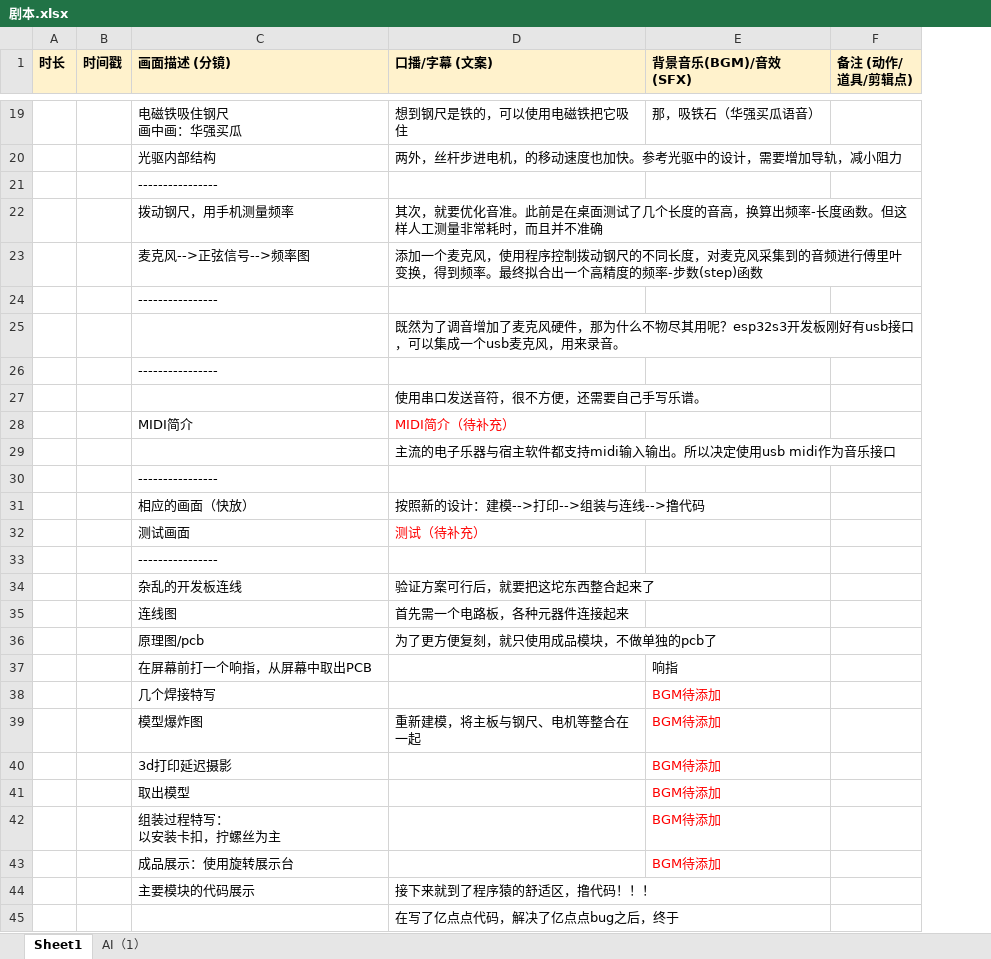
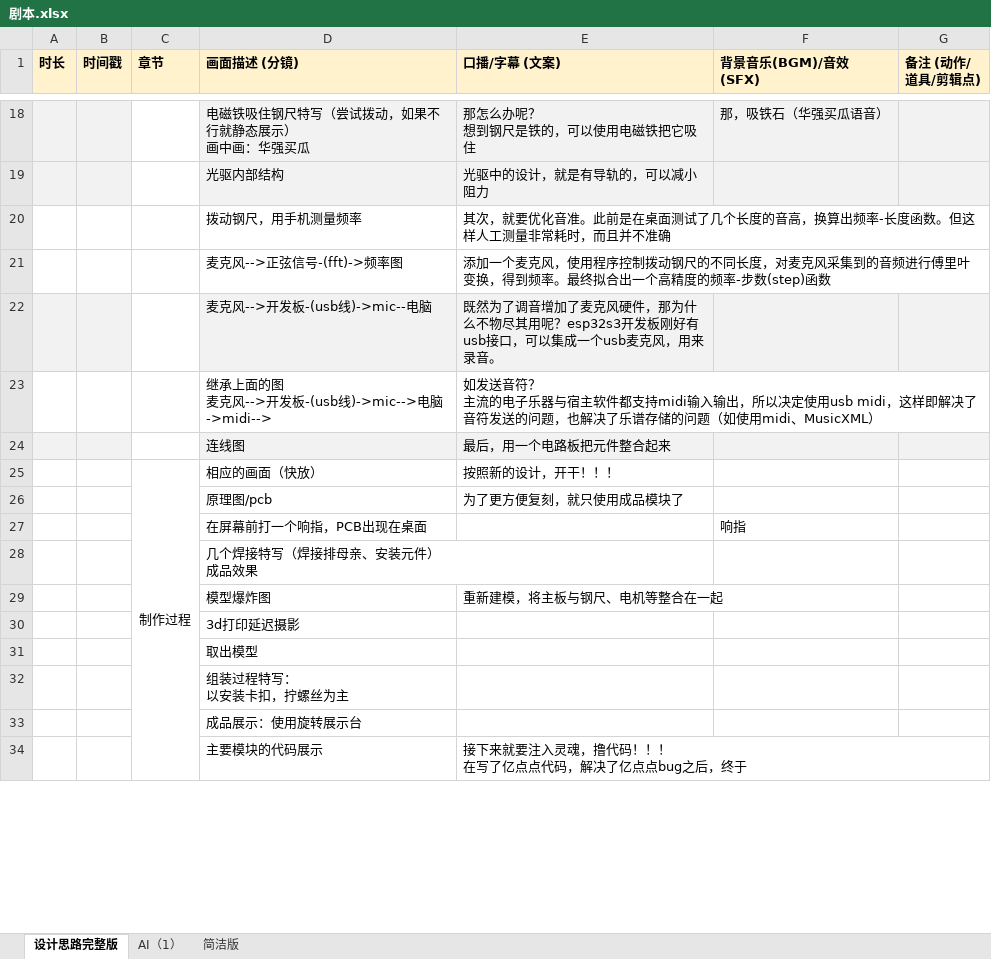
Before and after one commit to stccff/self_playing_ruler, an Excel workbook: v1/剧本.xlsx, sheet 设计思路完整版, drawn as a sheet; only a part is shown, gaps mark what is left out; values as stored, in another font and other column widths than the file's, no borders; removed rows and columns are numbered as before the commit, all else as after; ↵ is a line break in a cell; the diff covers the shown part only; the diff names each change by its address in the sheet, - before the commit and + after, or states it on an @@ line.

```diff
--- a/v1/剧本.xlsx (sheet 设计思路完整版)
+++ b/v1/剧本.xlsx (sheet 设计思路完整版)
-sheet tab: Sheet1
+sheet tab: 设计思路完整版
+sheet tab: 简洁版
+column C (章节), empty
-A18:B19 fill: none
+A18:B19 fill: #F2F2F2
-D18 (画面描述 (分镜)): 电磁铁吸住钢尺 ↵ 画中画：华强买瓜
+D18 (画面描述 (分镜)): 电磁铁吸住钢尺特写（尝试拨动，如果不行就静态展示） ↵ 画中画：华强买瓜
-D18:G19 fill: none
+D18:G19 fill: #F2F2F2
-E18 (口播/字幕 (文案)): 想到钢尺是铁的，可以使用电磁铁把它吸住
+E18 (口播/字幕 (文案)): 那怎么办呢？ ↵ 想到钢尺是铁的，可以使用电磁铁把它吸住
-E19 (口播/字幕 (文案)): 两外，丝杆步进电机，的移动速度也加快。参考光驱中的设计，需要增加导轨，减小阻力
+E19 (口播/字幕 (文案)): 光驱中的设计，就是有导轨的，可以减小阻力
-row 21:  |  | ----------------
-D21 (画面描述 (分镜)): 麦克风-->正弦信号-->频率图
+D21 (画面描述 (分镜)): 麦克风-->正弦信号-(fft)->频率图
-row 24:  |  | ----------------
-A22:B22 fill: none
+A22:B22 fill: #F2F2F2
-D22 (画面描述 (分镜)): (empty)
+D22 (画面描述 (分镜)): 麦克风-->开发板-(usb线)->mic--电脑
-D22:G22 fill: none
+D22:G22 fill: #F2F2F2
-row 26:  |  | ----------------
-row 27:  |  |  | 使用串口发送音符，很不方便，还需要自己手写乐谱。
-row 28:  |  | MIDI简介 | MIDI简介（待补充）
-row 29:  |  |  | 主流的电子乐器与宿主软件都支持midi输入输出。所以决定使用usb midi作为音乐接口
-row 30:  |  | ----------------
-row 31:  |  | 相应的画面（快放） | 按照新的设计：建模-->打印-->组装与连线-->撸代码
-row 32:  |  | 测试画面 | 测试（待补充）
-row 33:  |  | ----------------
-row 34:  |  | 杂乱的开发板连线 | 验证方案可行后，就要把这坨东西整合起来了
+row 23:  |  |  | 继承上面的图 ↵ 麦克风-->开发板-(usb线)->mic-->电脑 ↵ ->midi--> | 如发送音符？ ↵ 主流的电子乐器与宿主软件都支持midi输入输出，所以决定使用usb midi，这样即解决了音符发送的问题，也解决了乐谱存储的问题（如使用midi、MusicXML）
-A24:B24 fill: none
+A24:B24 fill: #F2F2F2
-D24:G24 fill: none
+D24:G24 fill: #F2F2F2
-E24 (口播/字幕 (文案)): 首先需一个电路板，各种元器件连接起来
+E24 (口播/字幕 (文案)): 最后，用一个电路板把元件整合起来
+row 25:  |  | 制作过程 | 相应的画面（快放） | 按照新的设计，开干！！！
-E26 (口播/字幕 (文案)): 为了更方便复刻，就只使用成品模块，不做单独的pcb了
+E26 (口播/字幕 (文案)): 为了更方便复刻，就只使用成品模块了
-D27 (画面描述 (分镜)): 在屏幕前打一个响指，从屏幕中取出PCB
+D27 (画面描述 (分镜)): 在屏幕前打一个响指，PCB出现在桌面
-row 38:  |  | 几个焊接特写 |  | BGM待添加
+row 28:  |  |  | 几个焊接特写（焊接排母亲、安装元件） ↵ 成品效果
-F29:F33 (背景音乐(BGM)/音效 (SFX)): BGM待添加
+F29:F33 (背景音乐(BGM)/音效 (SFX)): (empty)
-E34 (口播/字幕 (文案)): 接下来就到了程序猿的舒适区，撸代码！！！
+E34 (口播/字幕 (文案)): 接下来就要注入灵魂，撸代码！！！ ↵ 在写了亿点点代码，解决了亿点点bug之后，终于
-row 45:  |  |  | 在写了亿点点代码，解决了亿点点bug之后，终于
```
Also changed, not shown: 14 added rows, 15 removed rows, 12 edited cells and cell formats elsewhere in this sheet.
